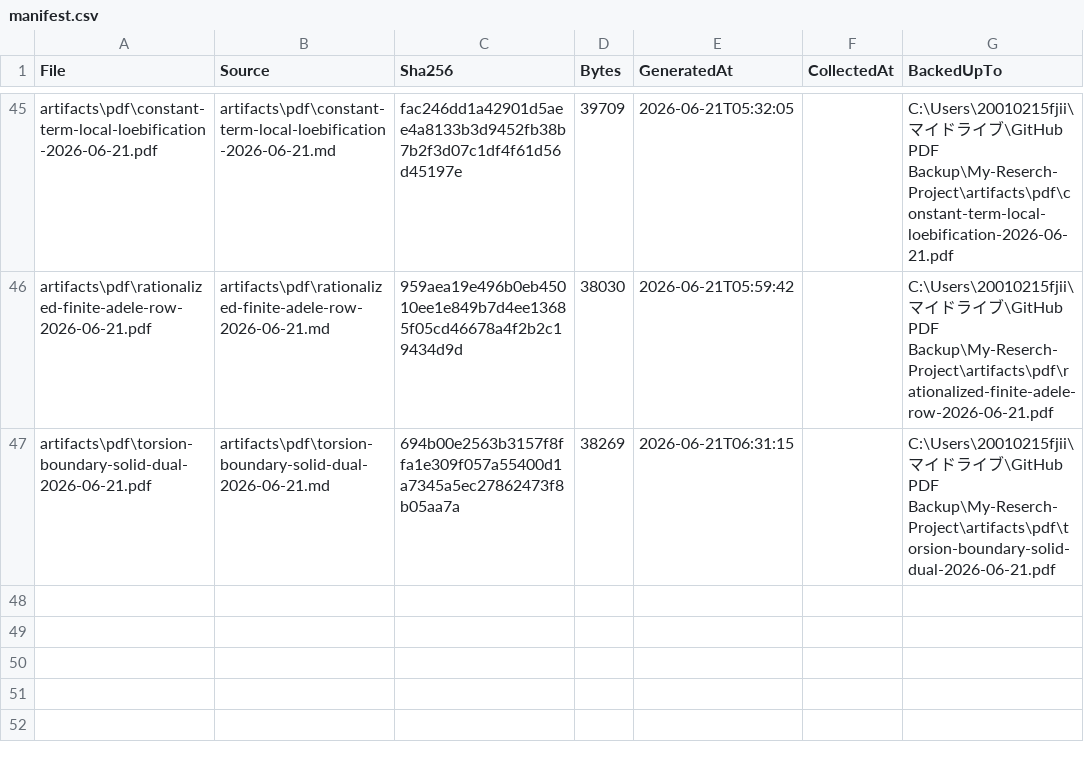
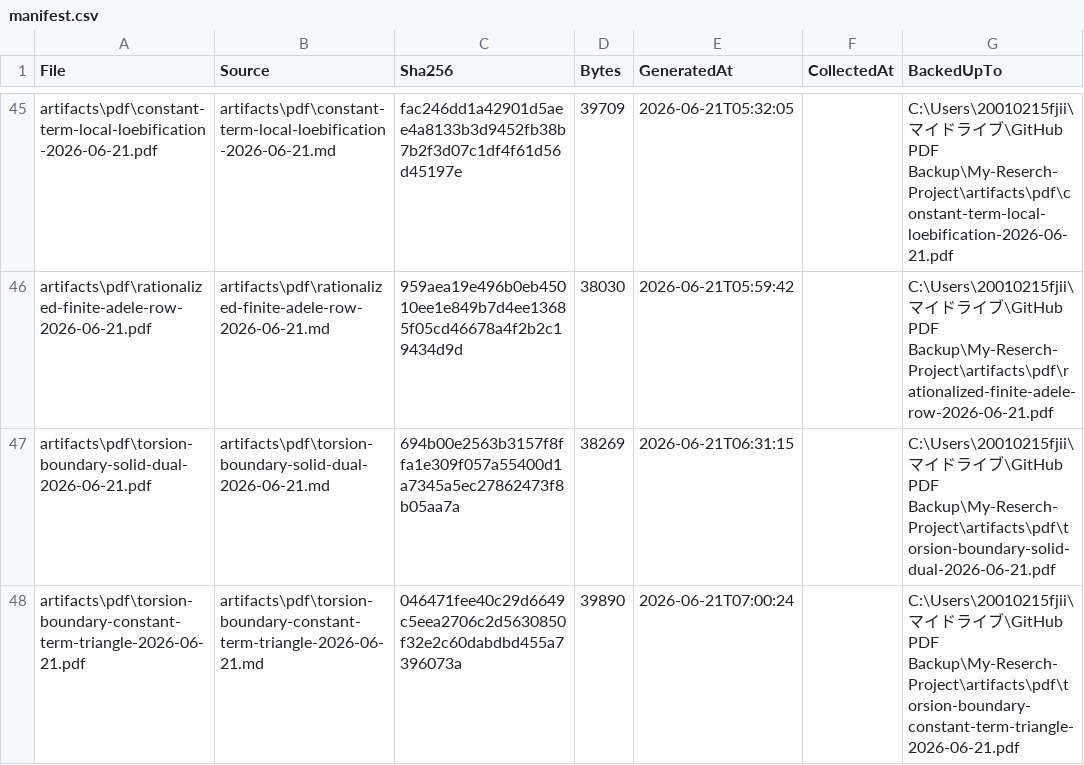
Before and after one commit to jikokennobun/My-Reserch-Project, a CSV file: artifacts/pdf/manifest.csv, drawn as a sheet; only a part is shown, gaps mark what is left out; the diff names each change by its address in the sheet, - before the commit and + after, or states it on an @@ line.

Commit message:
Build torsion boundary constant-term bridge

```diff
--- a/artifacts/pdf/manifest.csv
+++ b/artifacts/pdf/manifest.csv
+row 48: artifacts\pdf\torsion-boundary-constant-term-triangle-2026-06-21.pdf | artifacts\pdf\torsion-boundary-constant-term-triangle-2026-06-21.md | 046471fee40c29d6649c5eea2706c2d5630850f32e2c60dabdbd455a7396073a | 39890 | 2026-06-21T07:00:24 |  | C:\Users\20010215fjii\マイドライブ\GitHub PDF Backup\My-Reserch-Project\artifacts\pdf\torsion-boundary-constant-term-triangle-2026-06-21.pdf
```
Also changed, not shown: 11 other files.
